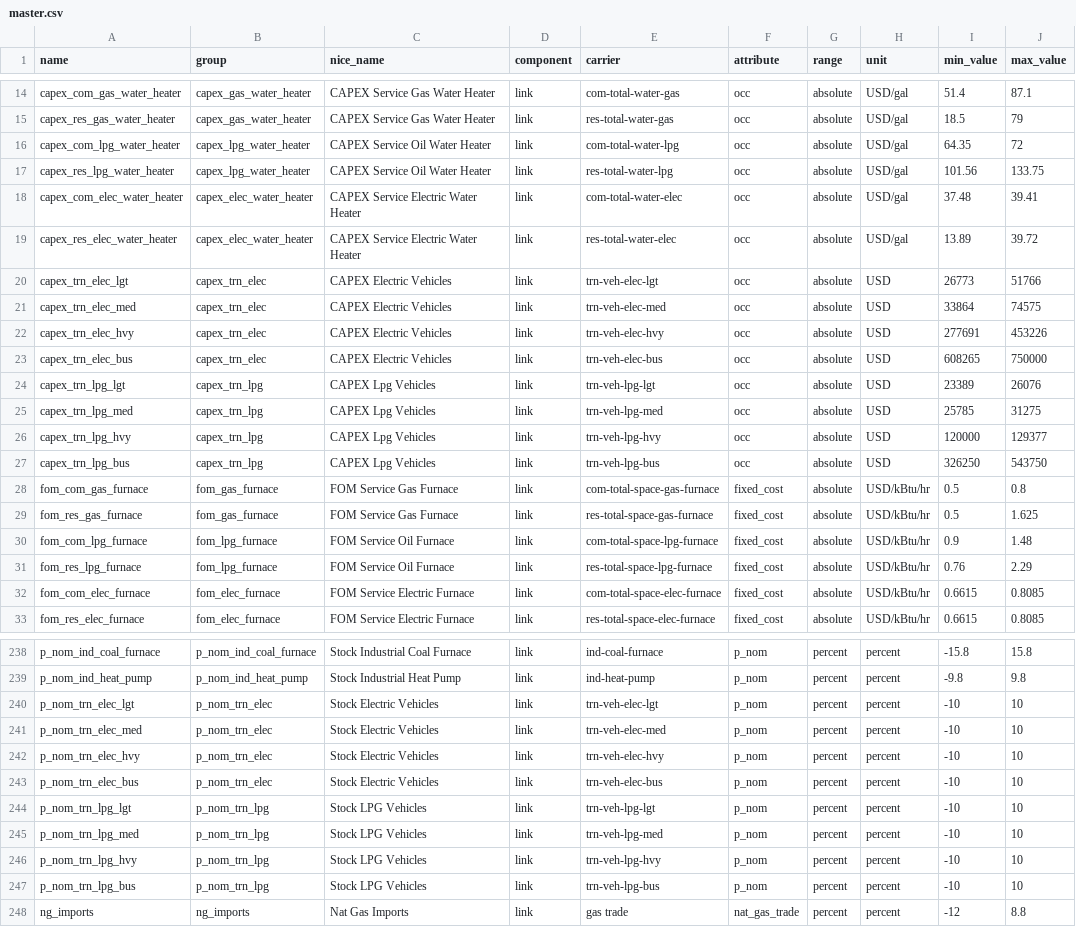
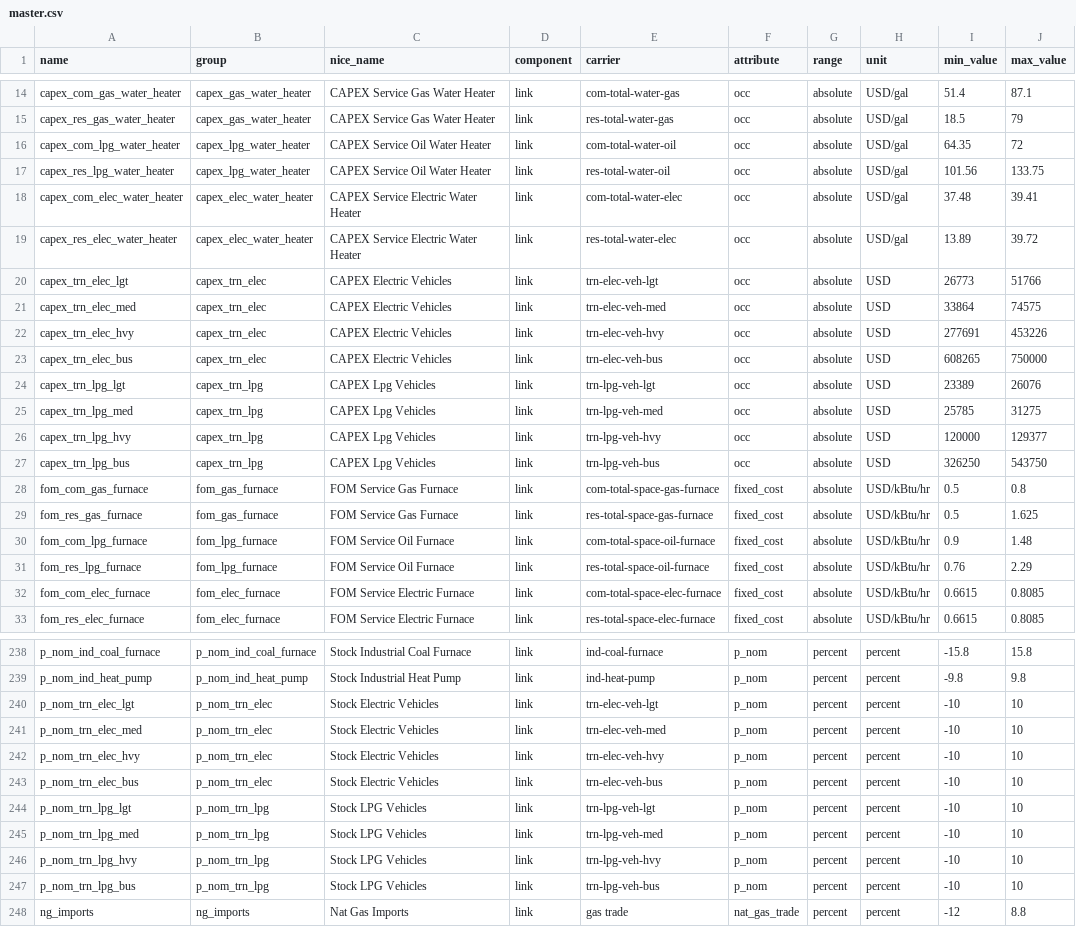
Before and after one commit to DeltaE/pypsa-gsa, a CSV file: config/master.csv, drawn as a sheet; only a part is shown, gaps mark what is left out; the diff covers the shown part only; the diff names each change by its address in the sheet, - before the commit and + after, or states it on an @@ line.

```diff
--- a/config/master.csv
+++ b/config/master.csv
-E16 (carrier): com-total-water-lpg
+E16 (carrier): com-total-water-oil
-E17 (carrier): res-total-water-lpg
+E17 (carrier): res-total-water-oil
-E20 (carrier): trn-veh-elec-lgt
+E20 (carrier): trn-elec-veh-lgt
-E21 (carrier): trn-veh-elec-med
+E21 (carrier): trn-elec-veh-med
-E22 (carrier): trn-veh-elec-hvy
+E22 (carrier): trn-elec-veh-hvy
-E23 (carrier): trn-veh-elec-bus
+E23 (carrier): trn-elec-veh-bus
-E24 (carrier): trn-veh-lpg-lgt
+E24 (carrier): trn-lpg-veh-lgt
-E25 (carrier): trn-veh-lpg-med
+E25 (carrier): trn-lpg-veh-med
-E26 (carrier): trn-veh-lpg-hvy
+E26 (carrier): trn-lpg-veh-hvy
-E27 (carrier): trn-veh-lpg-bus
+E27 (carrier): trn-lpg-veh-bus
-E30 (carrier): com-total-space-lpg-furnace
+E30 (carrier): com-total-space-oil-furnace
-E31 (carrier): res-total-space-lpg-furnace
+E31 (carrier): res-total-space-oil-furnace
-E240 (carrier): trn-veh-elec-lgt
+E240 (carrier): trn-elec-veh-lgt
-E241 (carrier): trn-veh-elec-med
+E241 (carrier): trn-elec-veh-med
-E242 (carrier): trn-veh-elec-hvy
+E242 (carrier): trn-elec-veh-hvy
-E243 (carrier): trn-veh-elec-bus
+E243 (carrier): trn-elec-veh-bus
-E244 (carrier): trn-veh-lpg-lgt
+E244 (carrier): trn-lpg-veh-lgt
-E245 (carrier): trn-veh-lpg-med
+E245 (carrier): trn-lpg-veh-med
-E246 (carrier): trn-veh-lpg-hvy
+E246 (carrier): trn-lpg-veh-hvy
-E247 (carrier): trn-veh-lpg-bus
+E247 (carrier): trn-lpg-veh-bus
```
Also changed, not shown: 60 edited cells elsewhere in this file, 5 other files.
